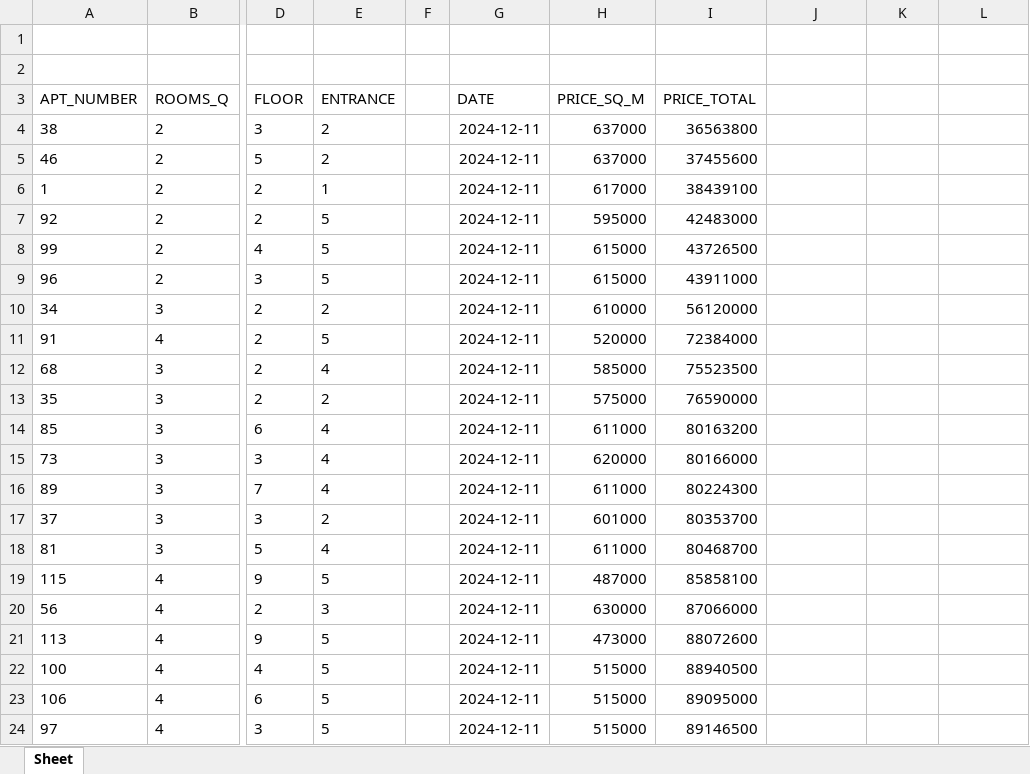
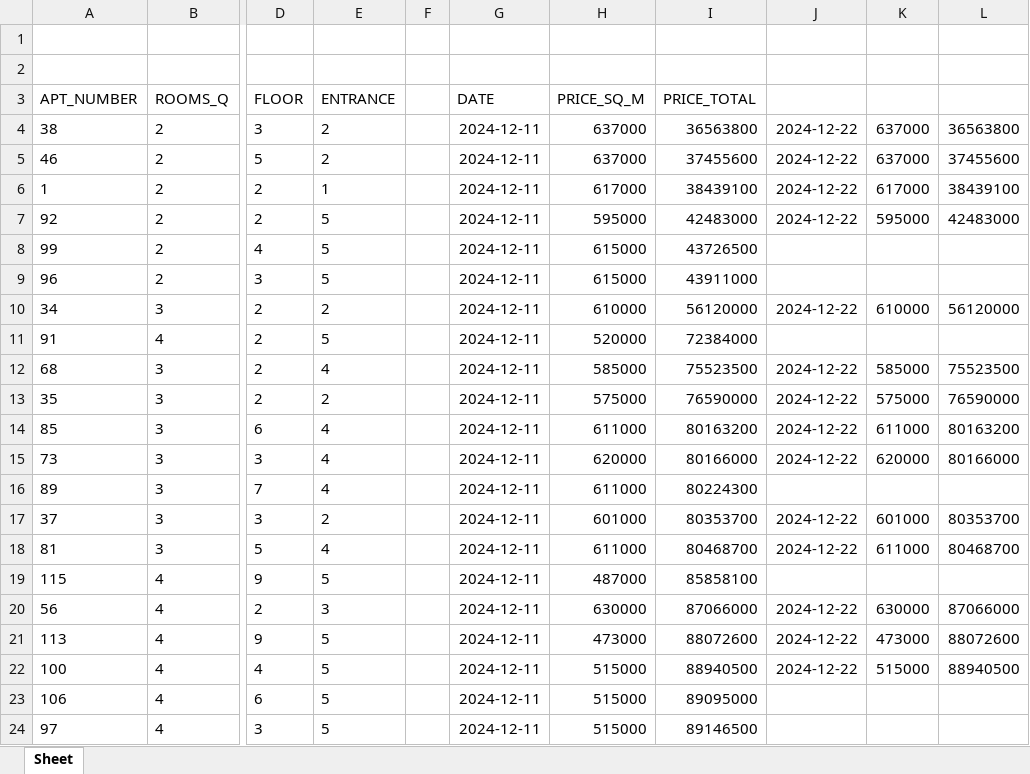
Before and after one commit to bakirovdvm/svoyDom_parser, an Excel workbook: GAKKU.xlsx, sheet Sheet, drawn as a sheet; only a part is shown, gaps mark what is left out; values as stored, in another font and other column widths than the file's, no borders; the diff covers the shown part only; the diff names each change by its address in the sheet, - before the commit and + after, or states it on an @@ line.

```diff
--- a/GAKKU.xlsx (sheet Sheet)
+++ b/GAKKU.xlsx (sheet Sheet)
-J4:J7: (empty)
+J4:J7: 2024-12-22
-K4:K5: (empty)
+K4:K5: 637000
-L4: (empty)
+L4: 36563800
-L5: (empty)
+L5: 37455600
-K6: (empty)
+K6: 617000
-L6: (empty)
+L6: 38439100
-K7: (empty)
+K7: 595000
-L7: (empty)
+L7: 42483000
-J10: (empty)
+J10: 2024-12-22
-K10: (empty)
+K10: 610000
-L10: (empty)
+L10: 56120000
-J12:J15: (empty)
+J12:J15: 2024-12-22
-K12: (empty)
+K12: 585000
-L12: (empty)
+L12: 75523500
-K13: (empty)
+K13: 575000
-L13: (empty)
+L13: 76590000
-K14: (empty)
+K14: 611000
-L14: (empty)
+L14: 80163200
-K15: (empty)
+K15: 620000
-L15: (empty)
+L15: 80166000
-J17:J18: (empty)
+J17:J18: 2024-12-22
-K17: (empty)
+K17: 601000
-L17: (empty)
+L17: 80353700
-K18: (empty)
+K18: 611000
-L18: (empty)
+L18: 80468700
-J20:J22: (empty)
+J20:J22: 2024-12-22
-K20: (empty)
+K20: 630000
-L20: (empty)
+L20: 87066000
-K21: (empty)
+K21: 473000
-L21: (empty)
+L21: 88072600
-K22: (empty)
+K22: 515000
-L22: (empty)
+L22: 88940500
```
Also changed, not shown: 15 edited cells elsewhere in this sheet, BAIMURA.xlsx, DOS.xlsx, 6 other files.
